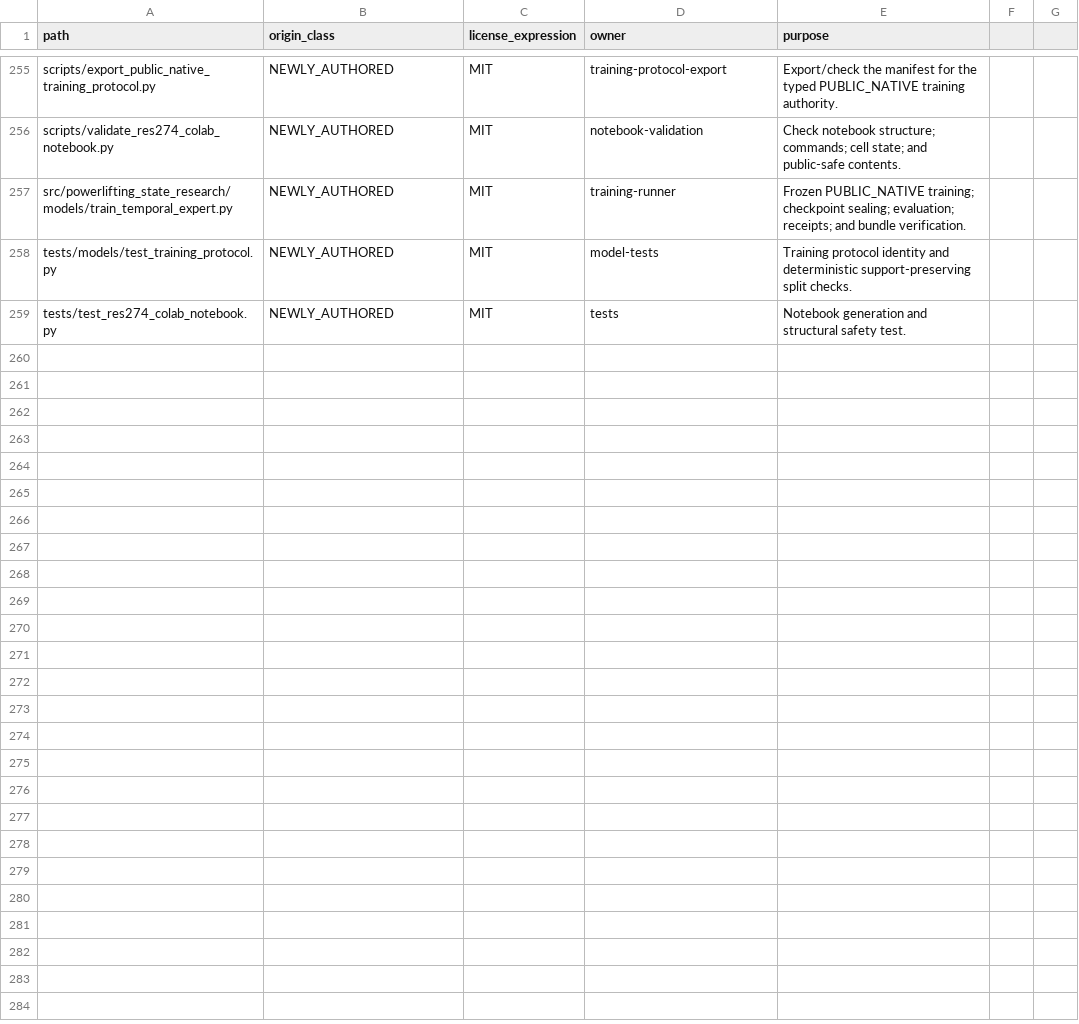
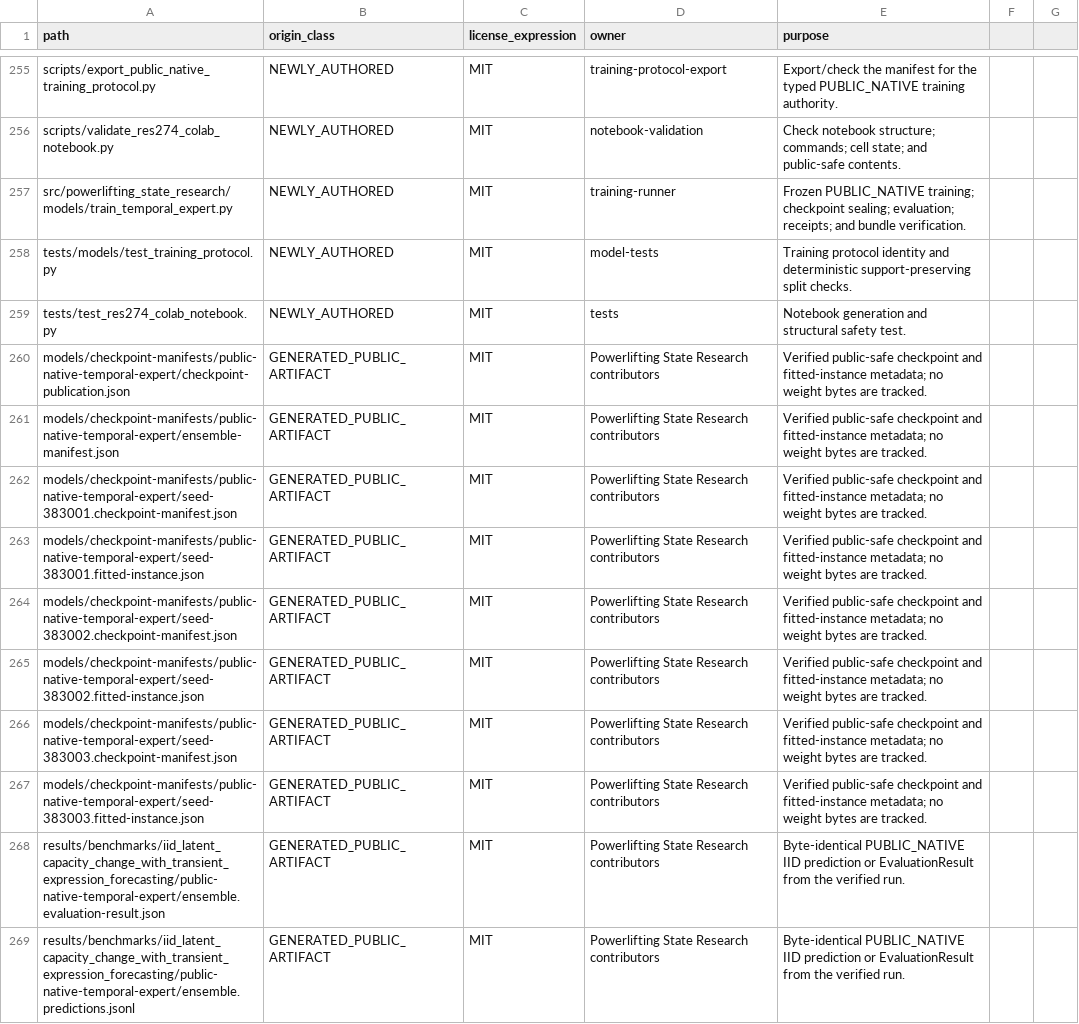
Before and after one commit to Litju/powerlifting-state-research, a CSV file: provenance/PUBLIC_FILE_ORIGINS.csv, drawn as a sheet; only a part is shown, gaps mark what is left out; the diff covers the shown part only.

Commit message:
Ingest verified RES-274 Gate-C public-native evidence

```diff
--- a/provenance/PUBLIC_FILE_ORIGINS.csv
+++ b/provenance/PUBLIC_FILE_ORIGINS.csv
@@ -259 +259,11 @@ tests/models/test_training_protocol.py,NEWLY_AUTHORED,MIT,model-tests,Training p
 tests/test_res274_colab_notebook.py,NEWLY_AUTHORED,MIT,tests,Notebook generation and structural safety test.
+models/checkpoint-manifests/public-native-temporal-expert/checkpoint-publication.json,GENERATED_PUBLIC_ARTIFACT,MIT,Powerlifting State Research contributors,Verified public-safe checkpoint and fitted-instance metadata; no weight bytes are tracked.
+models/checkpoint-manifests/public-native-temporal-expert/ensemble-manifest.json,GENERATED_PUBLIC_ARTIFACT,MIT,Powerlifting State Research contributors,Verified public-safe checkpoint and fitted-instance metadata; no weight bytes are tracked.
+models/checkpoint-manifests/public-native-temporal-expert/seed-383001.checkpoint-manifest.json,GENERATED_PUBLIC_ARTIFACT,MIT,Powerlifting State Research contributors,Verified public-safe checkpoint and fitted-instance metadata; no weight bytes are tracked.
+models/checkpoint-manifests/public-native-temporal-expert/seed-383001.fitted-instance.json,GENERATED_PUBLIC_ARTIFACT,MIT,Powerlifting State Research contributors,Verified public-safe checkpoint and fitted-instance metadata; no weight bytes are tracked.
+models/checkpoint-manifests/public-native-temporal-expert/seed-383002.checkpoint-manifest.json,GENERATED_PUBLIC_ARTIFACT,MIT,Powerlifting State Research contributors,Verified public-safe checkpoint and fitted-instance metadata; no weight bytes are tracked.
+models/checkpoint-manifests/public-native-temporal-expert/seed-383002.fitted-instance.json,GENERATED_PUBLIC_ARTIFACT,MIT,Powerlifting State Research contributors,Verified public-safe checkpoint and fitted-instance metadata; no weight bytes are tracked.
+models/checkpoint-manifests/public-native-temporal-expert/seed-383003.checkpoint-manifest.json,GENERATED_PUBLIC_ARTIFACT,MIT,Powerlifting State Research contributors,Verified public-safe checkpoint and fitted-instance metadata; no weight bytes are tracked.
+models/checkpoint-manifests/public-native-temporal-expert/seed-383003.fitted-instance.json,GENERATED_PUBLIC_ARTIFACT,MIT,Powerlifting State Research contributors,Verified public-safe checkpoint and fitted-instance metadata; no weight bytes are tracked.
+results/benchmarks/iid_latent_capacity_change_with_transient_expression_forecasting/public-native-temporal-expert/ensemble.evaluation-result.json,GENERATED_PUBLIC_ARTIFACT,MIT,Powerlifting State Research contributors,Byte-identical PUBLIC_NATIVE IID prediction or EvaluationResult from the verified run.
+results/benchmarks/iid_latent_capacity_change_with_transient_expression_forecasting/public-native-temporal-expert/ensemble.predictions.jsonl,GENERATED_PUBLIC_ARTIFACT,MIT,Powerlifting State Research contributors,Byte-identical PUBLIC_NATIVE IID prediction or EvaluationResult from the verified run.
```
Also changed, not shown: 10 added rows and 3 edited cells elsewhere in this file, 20 other files.
